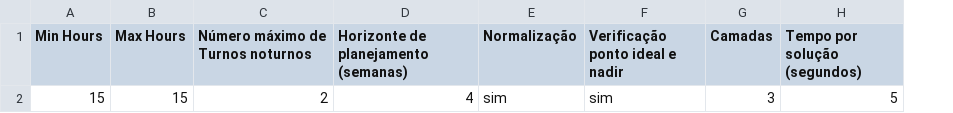
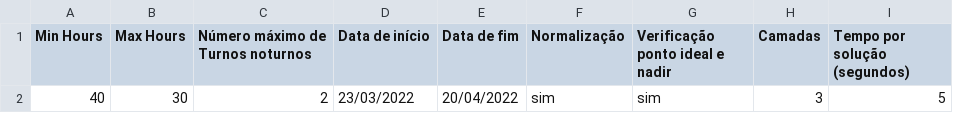
Before and after one commit to Lucas-Cid/physician-roastering, a CSV file: src/Configs/Config.csv, drawn as a sheet; removed rows and columns are numbered as before the commit, all else as after; the diff names each change by its address in the sheet, - before the commit and + after, or states it on an @@ line.

```diff
--- a/src/Configs/Config.csv
+++ b/src/Configs/Config.csv
-column D, rows 1-2: Horizonte de planejamento (semanas) | 4
+column D (Data de início), row 2: 23/03/2022
+column E (Data de fim), row 2: 20/04/2022
-A2 (Min Hours): 15
+A2 (Min Hours): 40
-B2 (Max Hours): 15
+B2 (Max Hours): 30
```
Also changed, not shown: src/Physicians/Physicians.csv, 34 other files.
